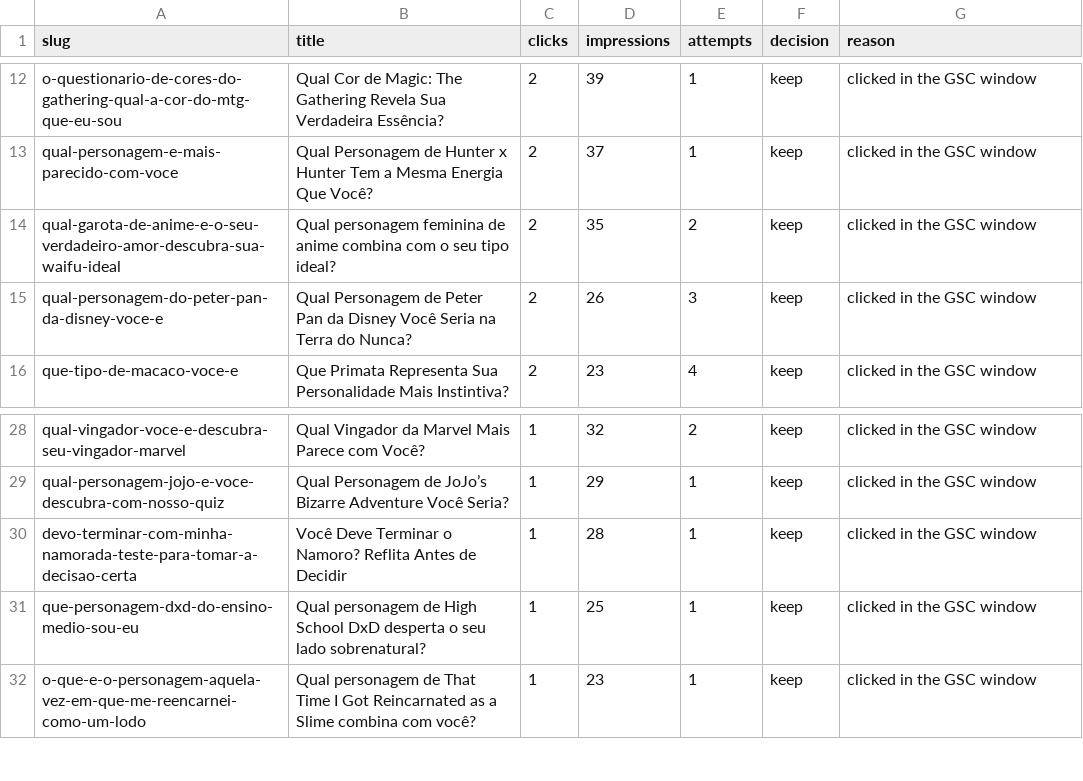
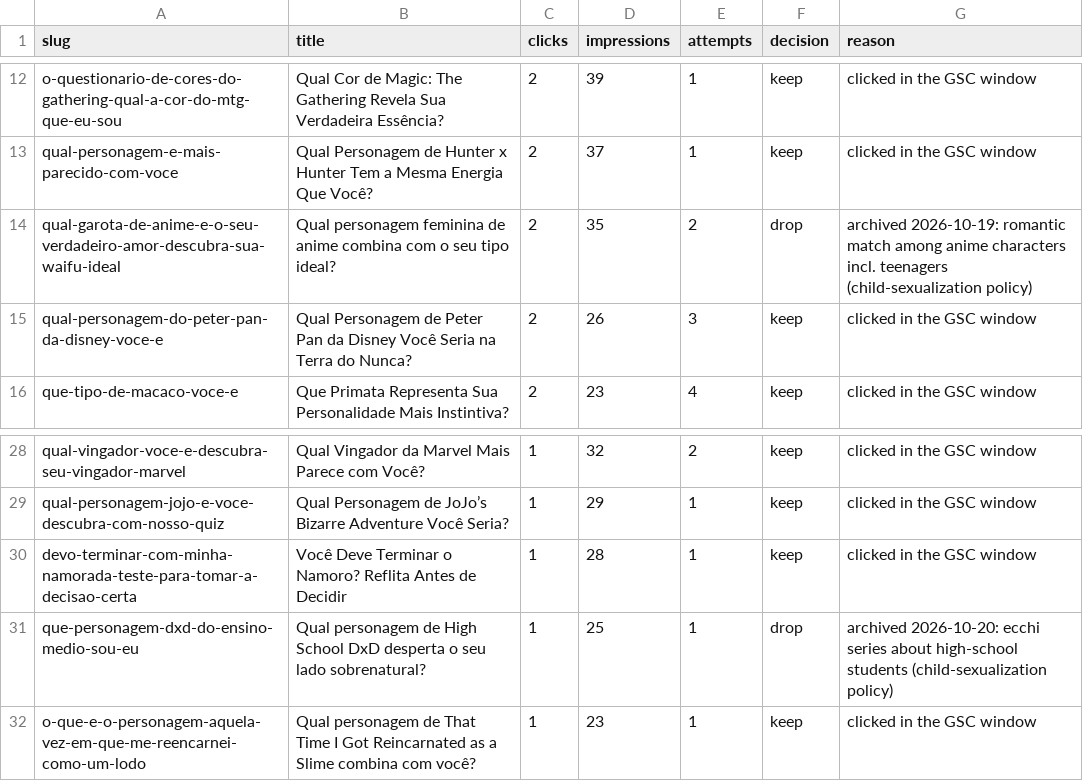
Before and after one commit to LucasHenriqueDiniz/funsona, a CSV file: scripts/adsense-core/core.csv, drawn as a sheet; only a part is shown, gaps mark what is left out.

Commit message:
scripts: archive SQL for the DxD quiz, and mark it and the waifu quiz dropped in core.csv
The owner chose to archive the High School DxD quiz rather than rewrite it: a
clean text would still be a page about an ecchi series with a high-school cast.
The SQL runs with the batch 3 production write, after the backups.

Slice 5 says a quiz that leaves the core gets a reason line in core.csv; the
waifu quiz, archived on 2026-10-19, never got one. Both rows now read drop.
This shifts the keep-row numbers the slice-05 log used before this commit, so
the next batch is pointed at by slug.

```diff
--- a/scripts/adsense-core/core.csv
+++ b/scripts/adsense-core/core.csv
@@ -13,3 +13,3 @@ o-questionario-de-cores-do-gathering-qual-a-cor-do-mtg-que-eu-sou,Qual Cor de Ma
 qual-personagem-e-mais-parecido-com-voce,Qual Personagem de Hunter x Hunter Tem a Mesma Energia Que Você?,2,37,1,keep,clicked in the GSC window
-qual-garota-de-anime-e-o-seu-verdadeiro-amor-descubra-sua-waifu-ideal,Qual personagem feminina de anime combina com o seu tipo ideal?,2,35,2,keep,clicked in the GSC window
+qual-garota-de-anime-e-o-seu-verdadeiro-amor-descubra-sua-waifu-ideal,Qual personagem feminina de anime combina com o seu tipo ideal?,2,35,2,drop,archived 2026-10-19: romantic match among anime characters incl. teenagers (child-sexualization policy)
 qual-personagem-do-peter-pan-da-disney-voce-e,Qual Personagem de Peter Pan da Disney Você Seria na Terra do Nunca?,2,26,3,keep,clicked in the GSC window
@@ -30,3 +30,3 @@ qual-personagem-jojo-e-voce-descubra-com-nosso-quiz,Qual Personagem de JoJo’s
 devo-terminar-com-minha-namorada-teste-para-tomar-a-decisao-certa,Você Deve Terminar o Namoro? Reflita Antes de Decidir,1,28,1,keep,clicked in the GSC window
-que-personagem-dxd-do-ensino-medio-sou-eu,Qual personagem de High School DxD desperta o seu lado sobrenatural?,1,25,1,keep,clicked in the GSC window
+que-personagem-dxd-do-ensino-medio-sou-eu,Qual personagem de High School DxD desperta o seu lado sobrenatural?,1,25,1,drop,archived 2026-10-20: ecchi series about high-school students (child-sexualization policy)
 o-que-e-o-personagem-aquela-vez-em-que-me-reencarnei-como-um-lodo,Qual personagem de That Time I Got Reincarnated as a Slime combina com você?,1,23,1,keep,clicked in the GSC window
```
Also changed, not shown: 1 other file.
